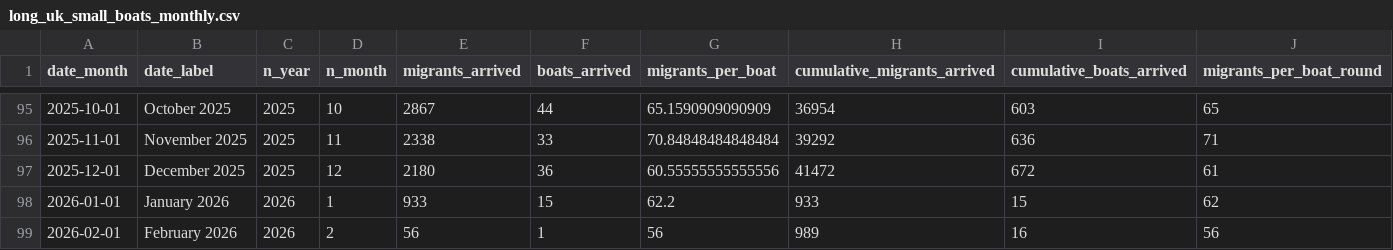
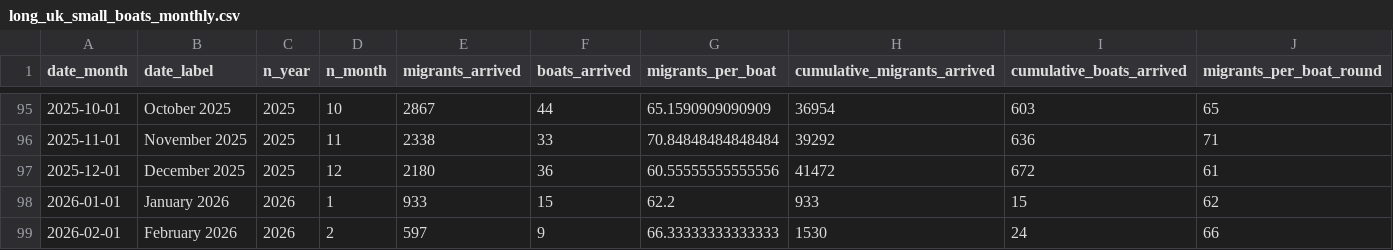
Before and after one commit to thenationalnews-datavis/uk_small_boats, a CSV file: output_data/long_uk_small_boats_monthly.csv, drawn as a sheet; only a part is shown, gaps mark what is left out.

```diff
--- a/output_data/long_uk_small_boats_monthly.csv
+++ b/output_data/long_uk_small_boats_monthly.csv
@@ -98,2 +98,2 @@ date_month,date_label,n_year,n_month,migrants_arrived,boats_arrived,migrants_per
 2026-01-01,January 2026,2026,1,933,15,62.2,933,15,62
-2026-02-01,February 2026,2026,2,56,1,56,989,16,56
+2026-02-01,February 2026,2026,2,597,9,66.33333333333333,1530,24,66
```
Also changed, not shown: output_data/long_uk_small_boats_daily.csv, output_data/long_uk_small_boats_weekly.csv, 6 other files.
